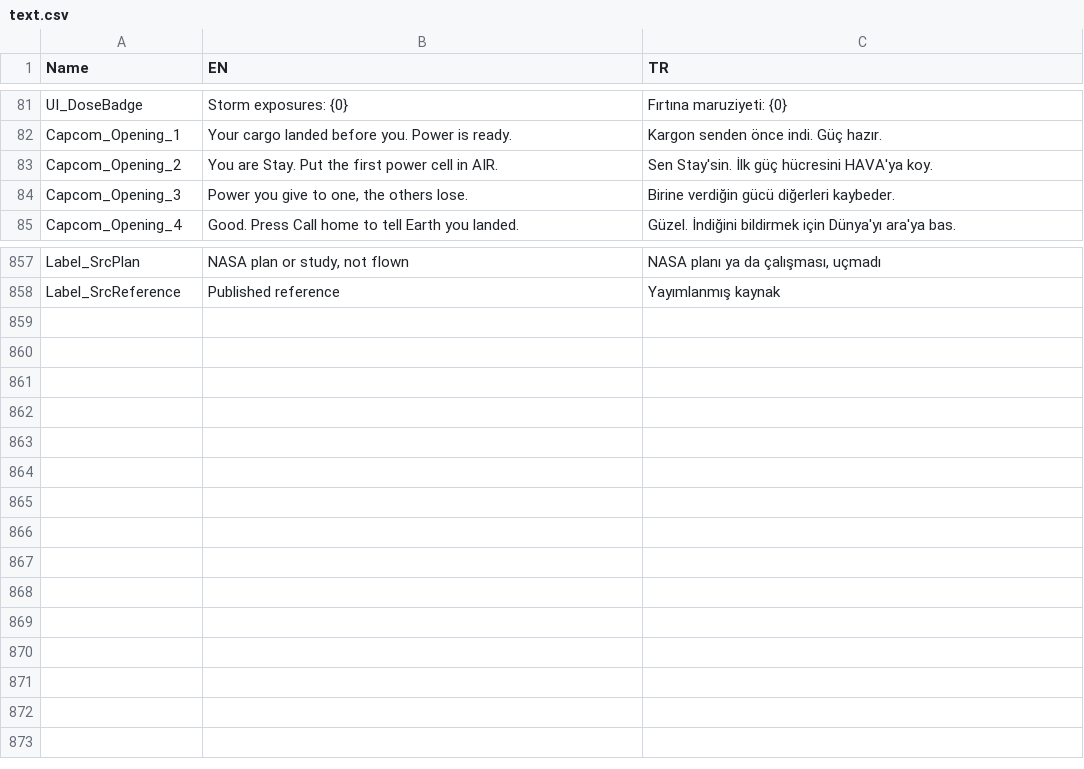
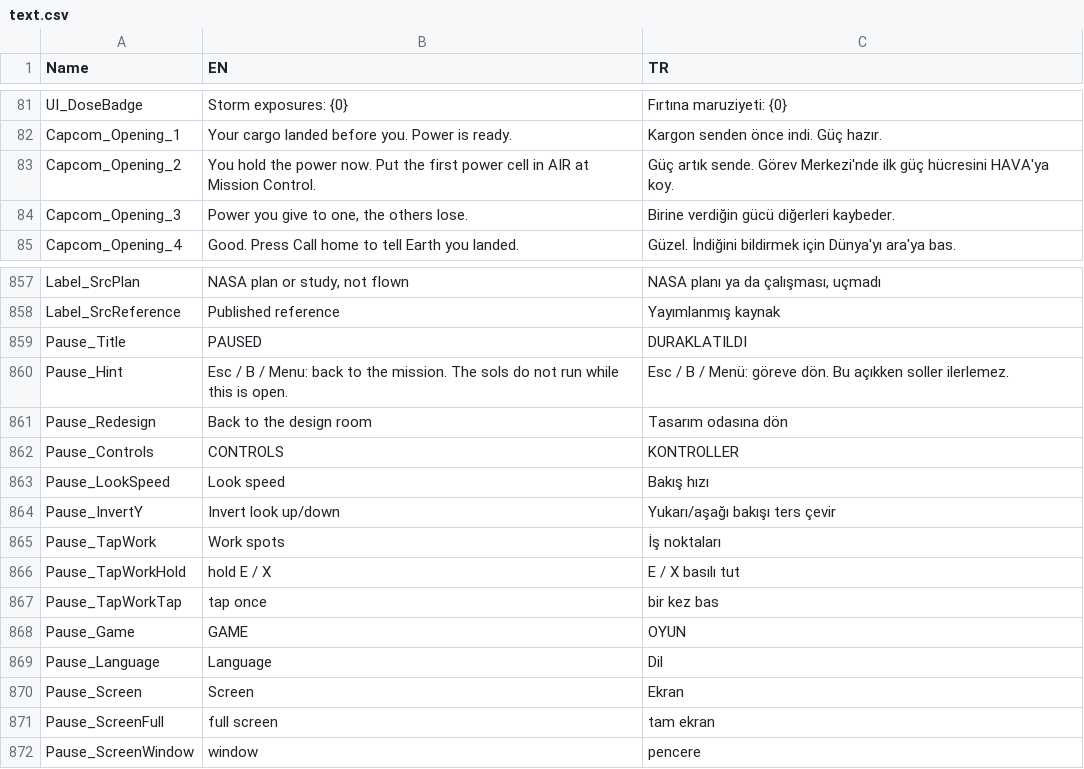
Before and after one commit to TouchdownMars/TouchdownMars, a CSV file: Data/Source/text.csv, drawn as a sheet; only a part is shown, gaps mark what is left out.

Commit message:
Game polish: work sounds and ambience, pause menu with control options, review fixes
- Opening line no longer calls the player 'Stay'.
- Synthesized work sounds per verb (hammer, ratchet, plug, latch, brush, drill, scoop, scan, switch), a completion ding, Mars wind and a habitat hum near the base; placeholders until the ElevenLabs set.
- Pause menu (Esc / Menu) in the design-room style: look speed, invert look up/down, hold or tap to work, language, sound, reduce motion, screen, quit; the sols stop while it is open.
- Mission Control rebuilds itself when the mission changes under it; key repeats are ignored on both screens.
- Review fixes: pad B closes the pause menu, holding E before reaching a spot works, tap-to-work ends when you walk away, no work behind a screen, ambience only on the surface, look speed shown with two decimals, no 'back to the design room' in mid-mission.
- Dev flags for checks: -TDEventTest, -TDEventId=, -TDEventChoose.

```diff
--- a/Data/Source/text.csv
+++ b/Data/Source/text.csv
@@ -82,3 +82,3 @@ UI_DoseBadge,Storm exposures: {0},Fırtına maruziyeti: {0}
 Capcom_Opening_1,Your cargo landed before you. Power is ready.,Kargon senden önce indi. Güç hazır.
-Capcom_Opening_2,You are Stay. Put the first power cell in AIR.,Sen Stay'sin. İlk güç hücresini HAVA'ya koy.
+Capcom_Opening_2,You hold the power now. Put the first power cell in AIR at Mission Control.,Güç artık sende. Görev Merkezi'nde ilk güç hücresini HAVA'ya koy.
 Capcom_Opening_3,"Power you give to one, the others lose.",Birine verdiğin gücü diğerleri kaybeder.
@@ -858 +858,15 @@ Label_SrcPlan,"NASA plan or study, not flown","NASA planı ya da çalışması,
 Label_SrcReference,Published reference,Yayımlanmış kaynak
+Pause_Title,PAUSED,DURAKLATILDI
+Pause_Hint,Esc / B / Menu: back to the mission. The sols do not run while this is open.,Esc / B / Menü: göreve dön. Bu açıkken soller ilerlemez.
+Pause_Redesign,Back to the design room,Tasarım odasına dön
+Pause_Controls,CONTROLS,KONTROLLER
+Pause_LookSpeed,Look speed,Bakış hızı
+Pause_InvertY,Invert look up/down,Yukarı/aşağı bakışı ters çevir
+Pause_TapWork,Work spots,İş noktaları
+Pause_TapWorkHold,hold E / X,E / X basılı tut
+Pause_TapWorkTap,tap once,bir kez bas
+Pause_Game,GAME,OYUN
+Pause_Language,Language,Dil
+Pause_Screen,Screen,Ekran
+Pause_ScreenFull,full screen,tam ekran
+Pause_ScreenWindow,window,pencere
```
Also changed, not shown: 37 other files.
